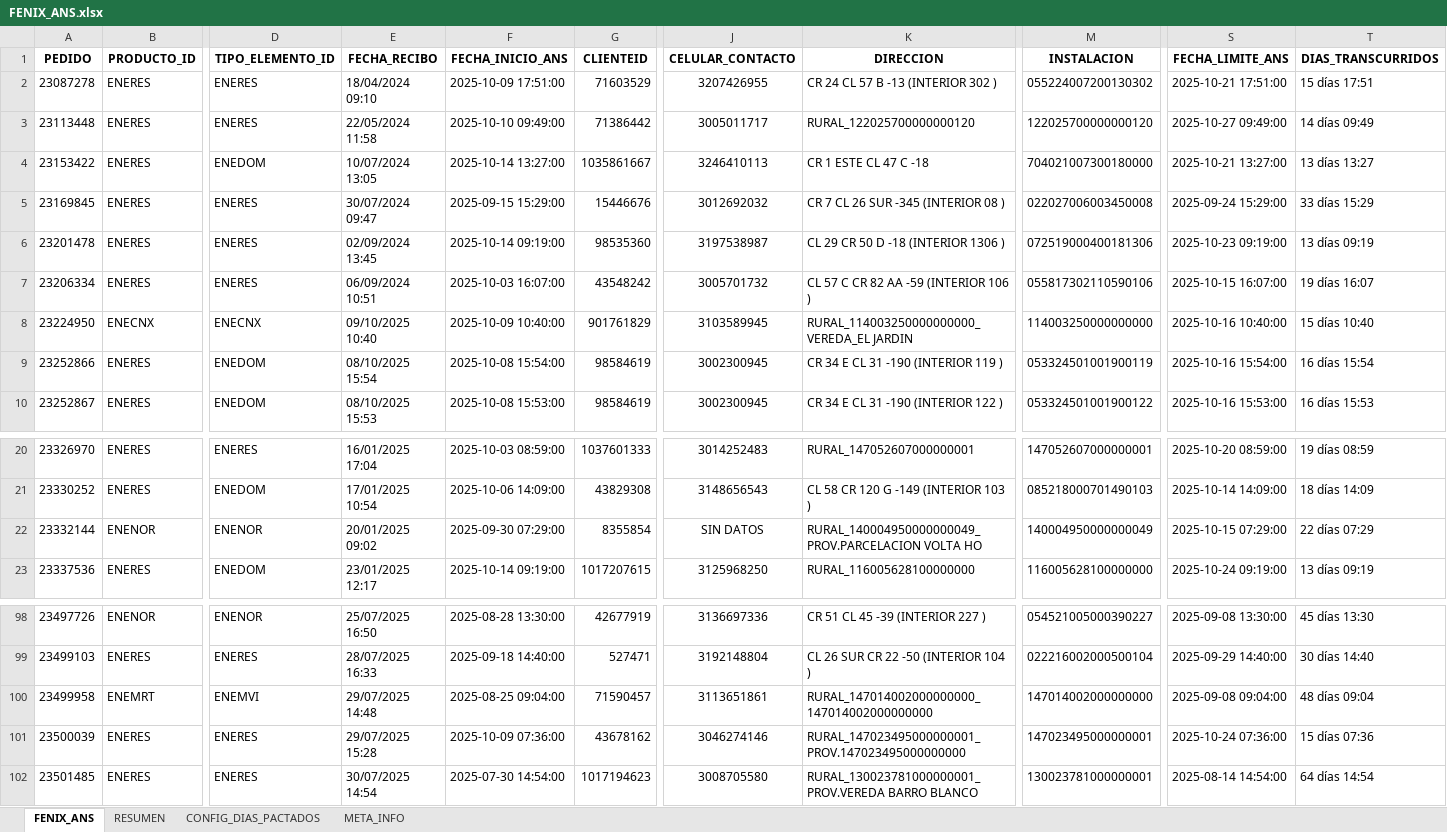
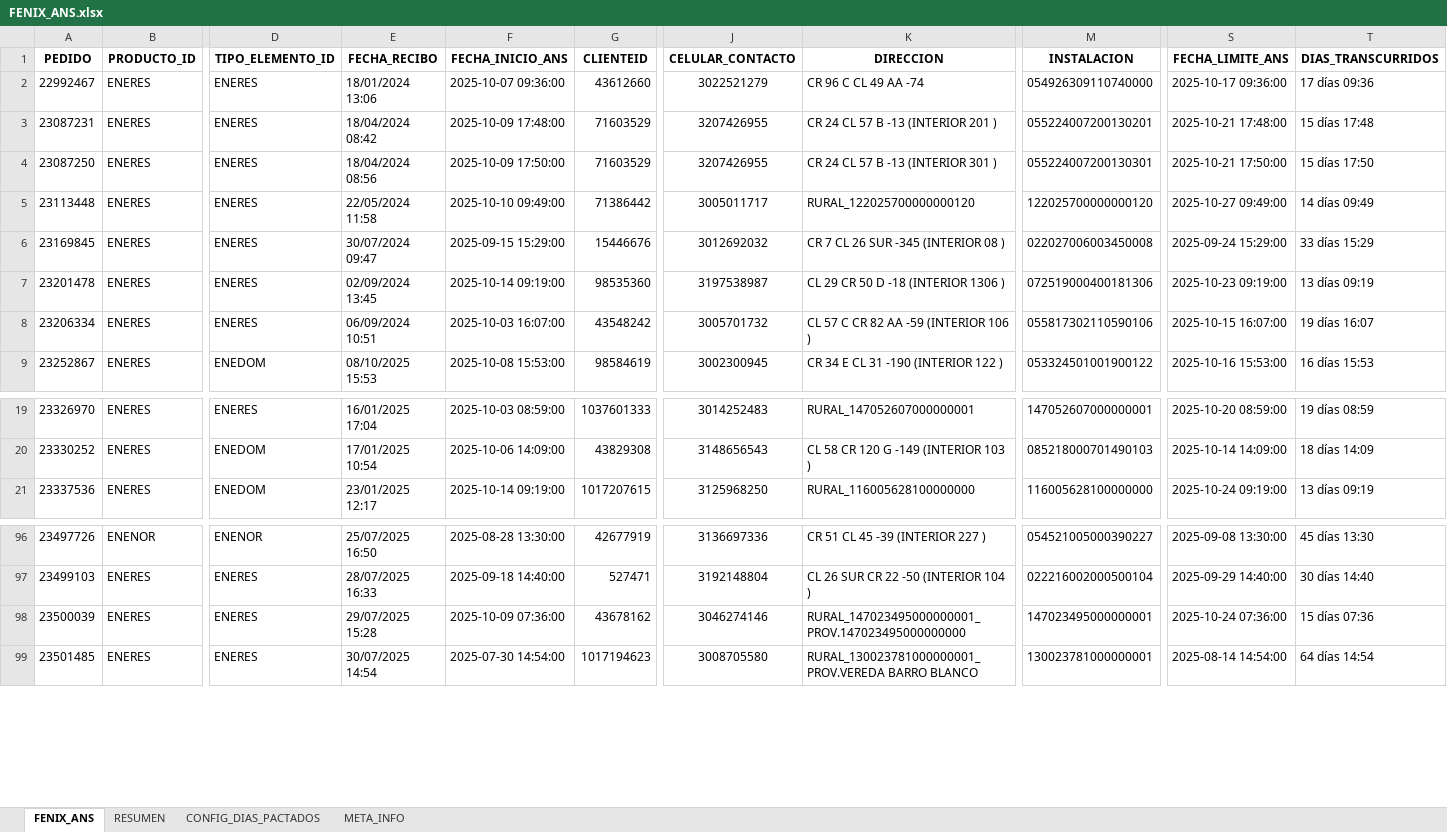
Before and after one commit to agaviria-projects/control_ans_v2, an Excel workbook: data_clean/FENIX_ANS.xlsx, sheet FENIX_ANS, drawn as a sheet; only a part is shown, gaps mark what is left out; values as stored, in another font and other column widths than the file's, no borders; conditional formats and table styles not drawn; removed rows and columns are numbered as before the commit, all else as after; rows hold the shown columns only; the diff names each change by its address in the sheet, - before the commit and + after, or states it on an @@ line.

Commit message:
🚀 Versión v4.12 estable | Flujo completo Control_ANS funcional: ✔️ Descarga y clasificación de evidencias por responsable ✔️ Detección automática de entorno (Empresa / Personal) ✔️ Actualización FENIX_ANS y repositorio de pedidos cerrados ✔️ Preparado para ejecución final con tkinter y Power BI

```diff
--- a/data_clean/FENIX_ANS.xlsx (sheet FENIX_ANS)
+++ b/data_clean/FENIX_ANS.xlsx (sheet FENIX_ANS)
+row 2: 22992467 | ENERES | ENERES | 18/01/2024 13:06 | 2025-10-07 09:36:00 | 43612660 | 3022521279 | CR 96 C CL 49 AA -74 | 054926309110740000 | 2025-10-17 09:36:00 | 17 días 09:36
+row 3: 23087231 | ENERES | ENERES | 18/04/2024 08:42 | 2025-10-09 17:48:00 | 71603529 | 3207426955 | CR 24 CL 57 B -13 (INTERIOR 201 ) | 055224007200130201 | 2025-10-21 17:48:00 | 15 días 17:48
-A4 (PEDIDO): 23087278
+A4 (PEDIDO): 23087250
-E4 (FECHA_RECIBO): 18/04/2024 09:10
+E4 (FECHA_RECIBO): 18/04/2024 08:56
-F4 (FECHA_INICIO_ANS): 2025-10-09 17:51:00
+F4 (FECHA_INICIO_ANS): 2025-10-09 17:50:00
-K4 (DIRECCION): CR 24 CL 57 B -13 (INTERIOR 302 )
+K4 (DIRECCION): CR 24 CL 57 B -13 (INTERIOR 301 )
-M4 (INSTALACION): 055224007200130302
+M4 (INSTALACION): 055224007200130301
-S4 (FECHA_LIMITE_ANS): 2025-10-21 17:51:00
+S4 (FECHA_LIMITE_ANS): 2025-10-21 17:50:00
-T4 (DIAS_TRANSCURRIDOS): 15 días 17:51
+T4 (DIAS_TRANSCURRIDOS): 15 días 17:50
-row 4: 23153422 | ENERES | ENEDOM | 10/07/2024 13:05 | 2025-10-14 13:27:00 | 1035861667 | 3246410113 | CR 1 ESTE CL 47 C -18 | 704021007300180000 | 2025-10-21 13:27:00 | 13 días 13:27
-row 8: 23224950 | ENECNX | ENECNX | 09/10/2025 10:40 | 2025-10-09 10:40:00 | 901761829 | 3103589945 | RURAL_114003250000000000_VEREDA_EL JARDIN | 114003250000000000 | 2025-10-16 10:40:00 | 15 días 10:40
-row 9: 23252866 | ENERES | ENEDOM | 08/10/2025 15:54 | 2025-10-08 15:54:00 | 98584619 | 3002300945 | CR 34 E CL 31 -190 (INTERIOR 119 ) | 053324501001900119 | 2025-10-16 15:54:00 | 16 días 15:54
-row 22: 23332144 | ENENOR | ENENOR | 20/01/2025 09:02 | 2025-09-30 07:29:00 | 8355854 | SIN DATOS | RURAL_140004950000000049_PROV.PARCELACION VOLTA HO | 140004950000000049 | 2025-10-15 07:29:00 | 22 días 07:29
-row 100: 23499958 | ENEMRT | ENEMVI | 29/07/2025 14:48 | 2025-08-25 09:04:00 | 71590457 | 3113651861 | RURAL_147014002000000000_147014002000000000 | 147014002000000000 | 2025-09-08 09:04:00 | 48 días 09:04
```
Also changed, not shown: sheet RESUMEN, sheet META_INFO, data_clean/REPOSITORIO_PEDIDOS_CERRADOS.xlsx, 1 other file.
